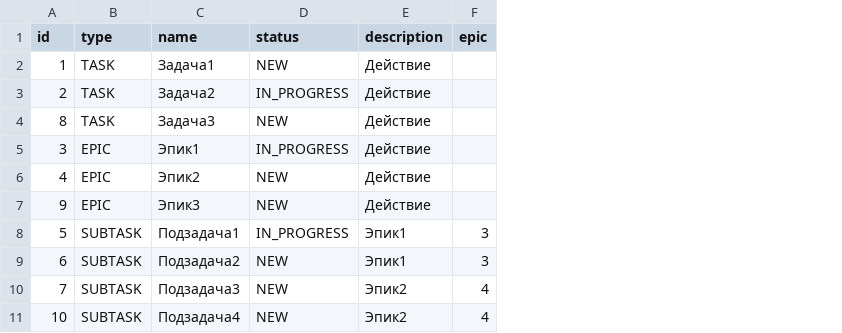
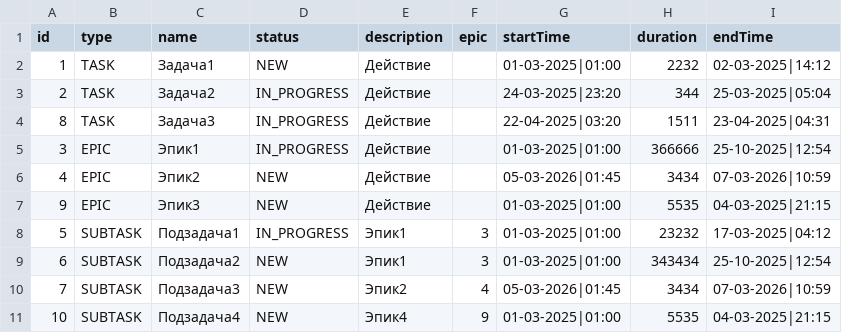
Before and after one commit to CyberSnake-VP/java-kanban, a CSV file: src/tasktracker/files/data.csv, drawn as a sheet; the diff names each change by its address in the sheet, - before the commit and + after, or states it on an @@ line.

```diff
--- a/src/tasktracker/files/data.csv
+++ b/src/tasktracker/files/data.csv
+column G (startTime), rows 2-11: 01-03-2025|01:00 | 24-03-2025|23:20 | 22-04-2025|03:20 | 01-03-2025|01:00 | 05-03-2026|01:45 | 01-03-2025|01:00 | 01-03-2025|01:00 | 01-03-2025|01:00 | 05-03-2026|01:45 | 01-03-2025|01:00
+column H (duration), rows 2-11: 2232 | 344 | 1511 | 366666 | 3434 | 5535 | 23232 | 343434 | 3434 | 5535
+column I (endTime), rows 2-11: 02-03-2025|14:12 | 25-03-2025|05:04 | 23-04-2025|04:31 | 25-10-2025|12:54 | 07-03-2026|10:59 | 04-03-2025|21:15 | 17-03-2025|04:12 | 25-10-2025|12:54 | 07-03-2026|10:59 | 04-03-2025|21:15
-D4 (status): NEW
+D4 (status): IN_PROGRESS
-E11 (description): Эпик2
+E11 (description): Эпик4
-F11 (epic): 4
+F11 (epic): 9
```
Also changed, not shown: out/production/java-kanban/tasktracker/files/data.csv, 7 other files.
